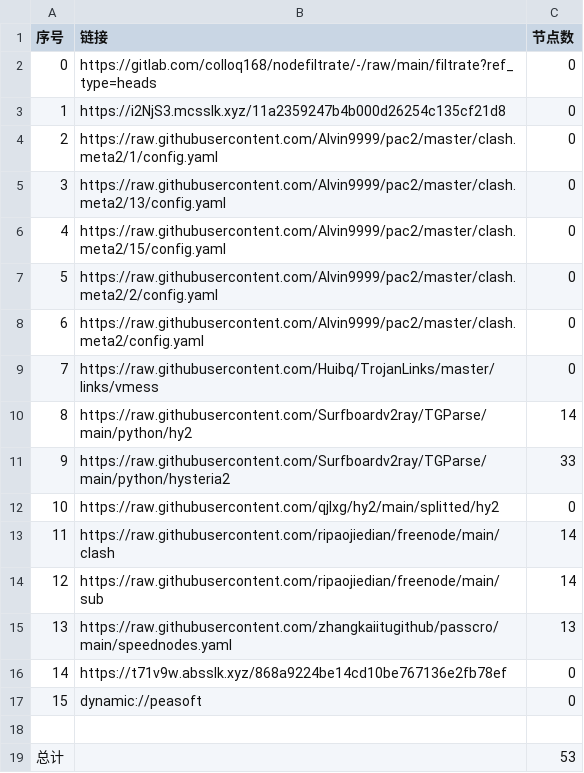
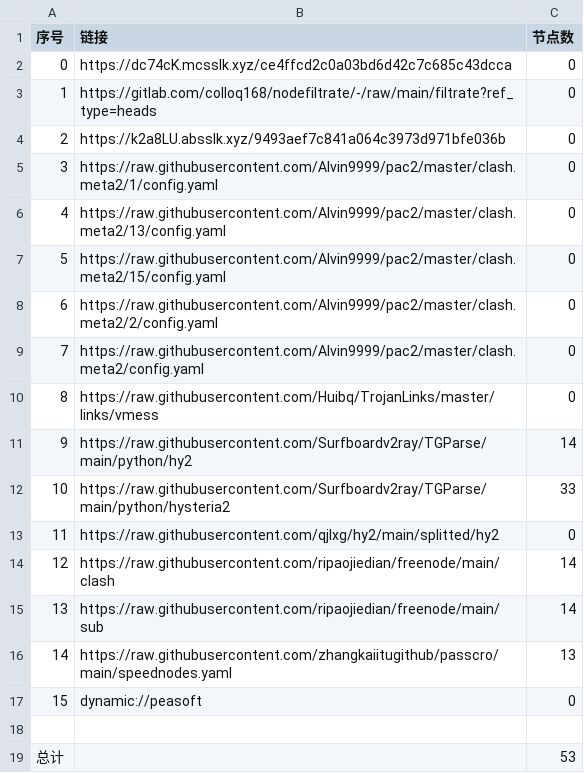
Before and after one commit to rf916711-del/AutoMergePublicNodes, a CSV file: list_result.csv, drawn as a sheet; removed rows and columns are numbered as before the commit, all else as after; the diff names each change by its address in the sheet, - before the commit and + after, or states it on an @@ line.

```diff
--- a/list_result.csv
+++ b/list_result.csv
+row 2: 0 | https://dc74cK.mcsslk.xyz/ce4ffcd2c0a03bd6d42c7c685c43dcca | 0
@@ column A (序号) renumbered between rows 3 and 16 @@
-B4 (链接): https://i2NjS3.mcsslk.xyz/11a2359247b4b000d26254c135cf21d8
+B4 (链接): https://k2a8LU.absslk.xyz/9493aef7c841a064c3973d971bfe036b
-row 16: 14 | https://t71v9w.absslk.xyz/868a9224be14cd10be767136e2fb78ef | 0
```
Also changed, not shown: 19 other files.
